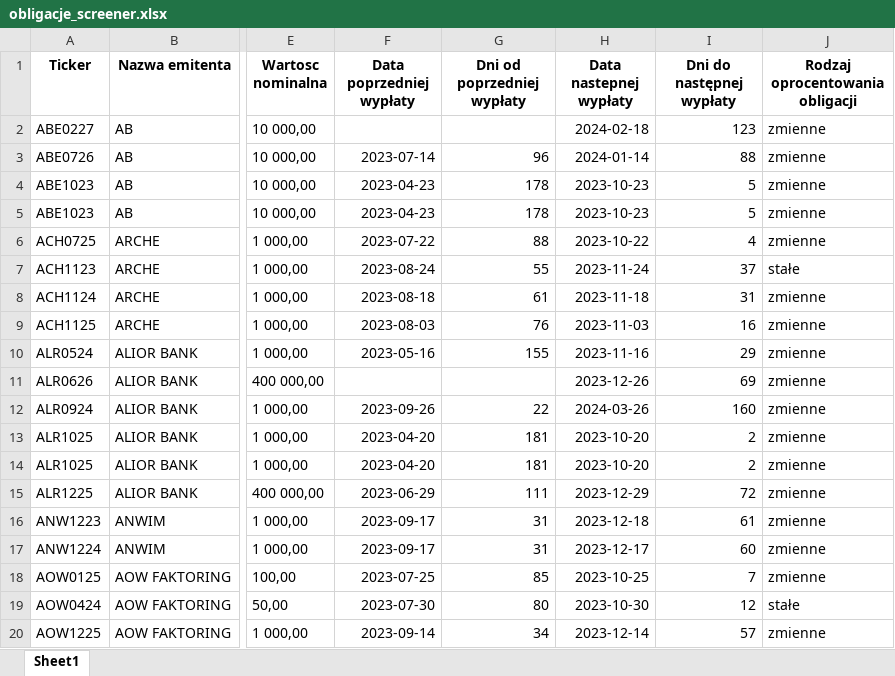
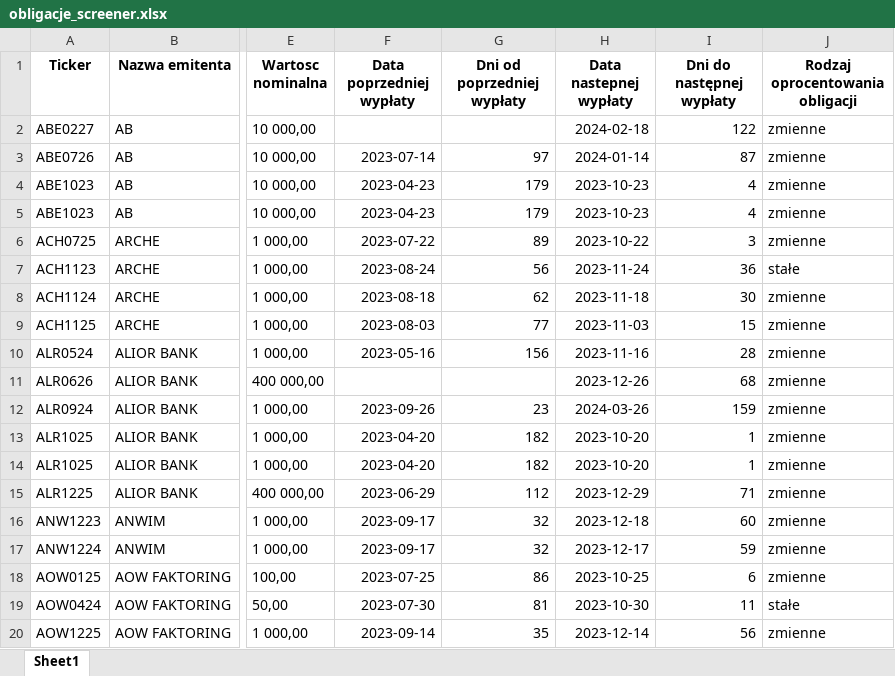
Before and after one commit to MMikolaj/BSSC, an Excel workbook: Data/obligacje_screener.xlsx, sheet Sheet1, drawn as a sheet; only a part is shown, gaps mark what is left out; values as stored, in another font and other column widths than the file's, no borders; the diff covers the shown part only; the diff names each change by its address in the sheet, - before the commit and + after, or states it on an @@ line.

```diff
--- a/Data/obligacje_screener.xlsx (sheet Sheet1)
+++ b/Data/obligacje_screener.xlsx (sheet Sheet1)
-I2 (Dni do następnej wypłaty): 123
+I2 (Dni do następnej wypłaty): 122
-G3 (Dni od poprzedniej wypłaty): 96
+G3 (Dni od poprzedniej wypłaty): 97
-I3 (Dni do następnej wypłaty): 88
+I3 (Dni do następnej wypłaty): 87
-G4:G5 (Dni od poprzedniej wypłaty): 178
+G4:G5 (Dni od poprzedniej wypłaty): 179
-I4:I5 (Dni do następnej wypłaty): 5
+I4:I5 (Dni do następnej wypłaty): 4
-G6 (Dni od poprzedniej wypłaty): 88
+G6 (Dni od poprzedniej wypłaty): 89
-I6 (Dni do następnej wypłaty): 4
+I6 (Dni do następnej wypłaty): 3
-G7 (Dni od poprzedniej wypłaty): 55
+G7 (Dni od poprzedniej wypłaty): 56
-I7 (Dni do następnej wypłaty): 37
+I7 (Dni do następnej wypłaty): 36
-G8 (Dni od poprzedniej wypłaty): 61
+G8 (Dni od poprzedniej wypłaty): 62
-I8 (Dni do następnej wypłaty): 31
+I8 (Dni do następnej wypłaty): 30
-G9 (Dni od poprzedniej wypłaty): 76
+G9 (Dni od poprzedniej wypłaty): 77
-I9 (Dni do następnej wypłaty): 16
+I9 (Dni do następnej wypłaty): 15
-G10 (Dni od poprzedniej wypłaty): 155
+G10 (Dni od poprzedniej wypłaty): 156
-I10 (Dni do następnej wypłaty): 29
+I10 (Dni do następnej wypłaty): 28
-I11 (Dni do następnej wypłaty): 69
+I11 (Dni do następnej wypłaty): 68
-G12 (Dni od poprzedniej wypłaty): 22
+G12 (Dni od poprzedniej wypłaty): 23
-I12 (Dni do następnej wypłaty): 160
+I12 (Dni do następnej wypłaty): 159
-G13:G14 (Dni od poprzedniej wypłaty): 181
+G13:G14 (Dni od poprzedniej wypłaty): 182
-I13:I14 (Dni do następnej wypłaty): 2
+I13:I14 (Dni do następnej wypłaty): 1
-G15 (Dni od poprzedniej wypłaty): 111
+G15 (Dni od poprzedniej wypłaty): 112
-I15 (Dni do następnej wypłaty): 72
+I15 (Dni do następnej wypłaty): 71
-G16:G17 (Dni od poprzedniej wypłaty): 31
+G16:G17 (Dni od poprzedniej wypłaty): 32
-I16 (Dni do następnej wypłaty): 61
+I16 (Dni do następnej wypłaty): 60
-I17 (Dni do następnej wypłaty): 60
+I17 (Dni do następnej wypłaty): 59
-G18 (Dni od poprzedniej wypłaty): 85
+G18 (Dni od poprzedniej wypłaty): 86
-I18 (Dni do następnej wypłaty): 7
+I18 (Dni do następnej wypłaty): 6
-G19 (Dni od poprzedniej wypłaty): 80
+G19 (Dni od poprzedniej wypłaty): 81
-I19 (Dni do następnej wypłaty): 12
+I19 (Dni do następnej wypłaty): 11
-G20 (Dni od poprzedniej wypłaty): 34
+G20 (Dni od poprzedniej wypłaty): 35
-I20 (Dni do następnej wypłaty): 57
+I20 (Dni do następnej wypłaty): 56
```
Also changed, not shown: 459 edited cells elsewhere in this sheet, 1 other file.
